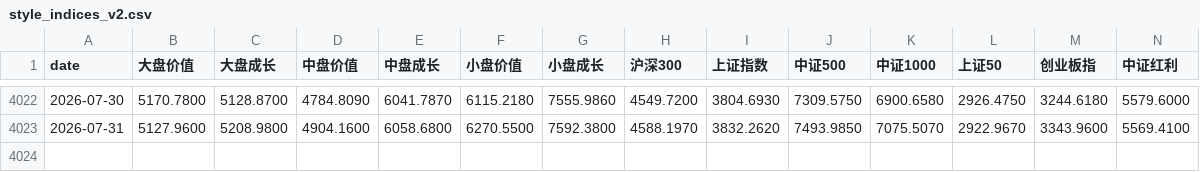
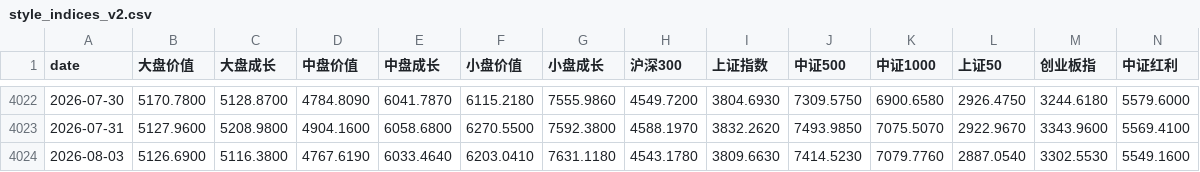
Before and after one commit to eternalee87/A-SHARE-dashboard, a CSV file: data/style_indices_v2.csv, drawn as a sheet; only a part is shown, gaps mark what is left out; the diff names each change by its address in the sheet, - before the commit and + after, or states it on an @@ line.

Commit message:
data: 8/3收盘 上证3810 8月开门微跌

```diff
--- a/data/style_indices_v2.csv
+++ b/data/style_indices_v2.csv
+row 4024: 2026-08-03 | 5126.6900 | 5116.3800 | 4767.6190 | 6033.4640 | 6203.0410 | 7631.1180 | 4543.1780 | 3809.6630 | 7414.5230 | 7079.7760 | 2887.0540 | 3302.5530 | 5549.1600
```
Also changed, not shown: 4 other files.
